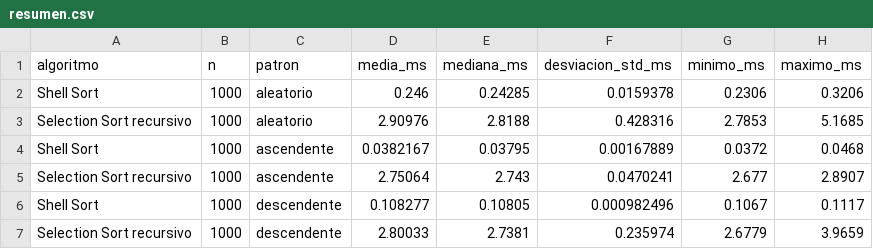
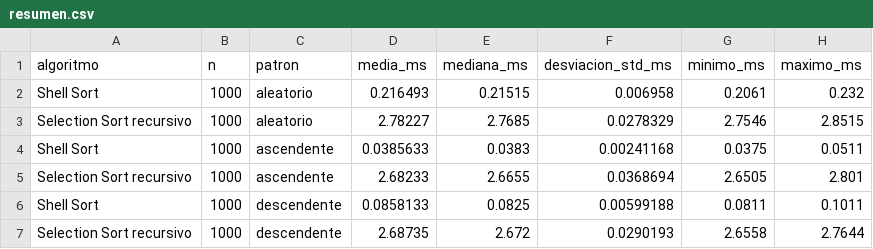
Before and after one commit to rodrigoLLC/comparacion-selection-shell, a CSV file: results/resumen.csv, drawn as a sheet; only a part is shown; the diff covers the shown part only.

Commit message:
resumen CSV

```diff
--- a/results/resumen.csv
+++ b/results/resumen.csv
@@ -1,7 +1,7 @@
 algoritmo,n,patron,media_ms,mediana_ms,desviacion_std_ms,minimo_ms,maximo_ms
-Shell Sort,1000,aleatorio,0.246,0.24285,0.0159378,0.2306,0.3206
-Selection Sort recursivo,1000,aleatorio,2.90976,2.8188,0.428316,2.7853,5.1685
-Shell Sort,1000,ascendente,0.0382167,0.03795,0.00167889,0.0372,0.0468
-Selection Sort recursivo,1000,ascendente,2.75064,2.743,0.0470241,2.677,2.8907
-Shell Sort,1000,descendente,0.108277,0.10805,0.000982496,0.1067,0.1117
-Selection Sort recursivo,1000,descendente,2.80033,2.7381,0.235974,2.6779,3.9659
+Shell Sort,1000,aleatorio,0.216493,0.21515,0.006958,0.2061,0.232
+Selection Sort recursivo,1000,aleatorio,2.78227,2.7685,0.0278329,2.7546,2.8515
+Shell Sort,1000,ascendente,0.0385633,0.0383,0.00241168,0.0375,0.0511
+Selection Sort recursivo,1000,ascendente,2.68233,2.6655,0.0368694,2.6505,2.801
+Shell Sort,1000,descendente,0.0858133,0.0825,0.00599188,0.0811,0.1011
+Selection Sort recursivo,1000,descendente,2.68735,2.672,0.0290193,2.6558,2.7644
```
Also changed, not shown: 45 edited cells elsewhere in this file.
